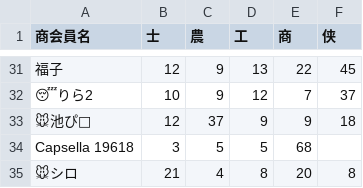
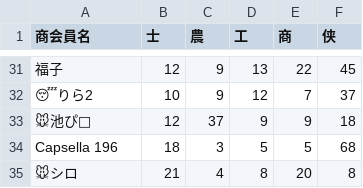
Before and after one commit to paru-akindo/calc, a CSV file: data/🐭ランド.csv, drawn as a sheet; only a part is shown, gaps mark what is left out.

Commit message:
Fix typo in Capsella 19618 to Capsella 196

```diff
--- a/data/🐭ランド.csv
+++ b/data/🐭ランド.csv
@@ -33,3 +33,3 @@
 🐭池ぴ🌴,12,37,9,9,18
-Capsella 19618,3,5,5,68
+Capsella 196,18,3,5,5,68
 🐭シロ,21,4,8,20,8
```
